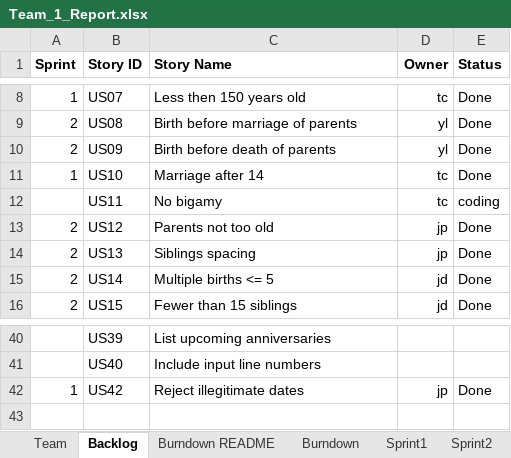
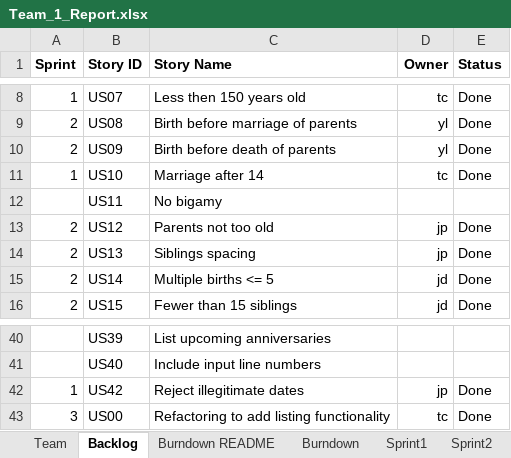
Before and after one commit to DaiJiChen/Gencom-file-diagnose, an Excel workbook: Team_1_Report.xlsx, sheet Backlog, drawn as a sheet; only a part is shown, gaps mark what is left out; values as stored, in another font and other column widths than the file's, no borders; the diff names each change by its address in the sheet, - before the commit and + after, or states it on an @@ line.

```diff
--- a/Team_1_Report.xlsx (sheet Backlog)
+++ b/Team_1_Report.xlsx (sheet Backlog)
-D12 (Owner): tc
+D12 (Owner): (empty)
-E12 (Status): coding
+E12 (Status): (empty)
+row 43: 3 | US00 | Refactoring to add listing functionality | tc | Done
```
Also changed, not shown: sheet Sprint3, sheet Sprint1, other sheet tabs, 1 other file.
